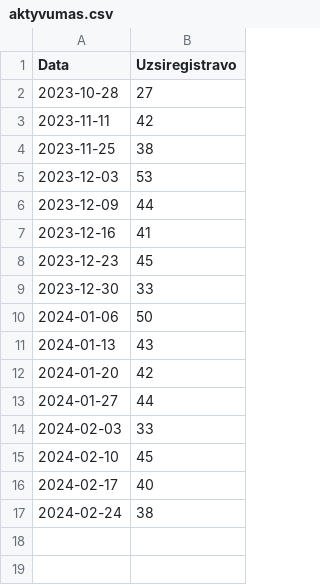
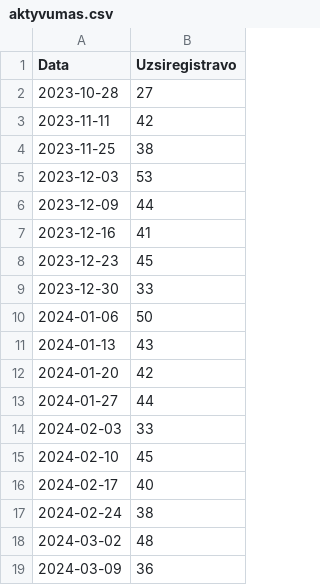
Before and after one commit to vilisas/trafikas, a CSV file: misc/aktyvumas.csv, drawn as a sheet; the diff names each change by its address in the sheet, - before the commit and + after, or states it on an @@ line.

```diff
--- a/misc/aktyvumas.csv
+++ b/misc/aktyvumas.csv
+row 18: 2024-03-02 | 48
+row 19: 2024-03-09 | 36
```
Also changed, not shown: 2 other files.
